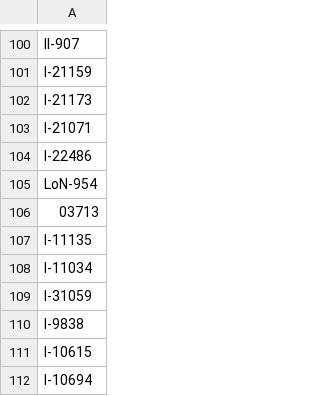
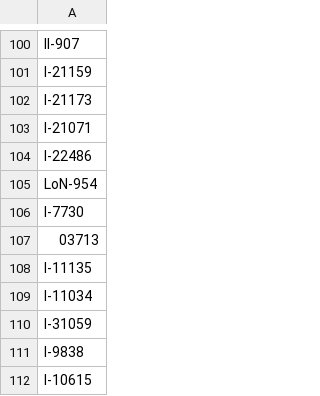
Before and after one commit to balticclub1/Datami, a CSV file: exclus.csv, drawn as a sheet; only a part is shown, gaps mark what is left out; the shorter side is filled out with more unchanged rows; the diff covers the shown part only.

```diff
--- a/exclus.csv
+++ b/exclus.csv
@@ -105,2 +105,3 @@ I-22486
 LoN-954
+I-7730
 03713
```
Also changed, not shown: 148 added rows elsewhere in this file.
